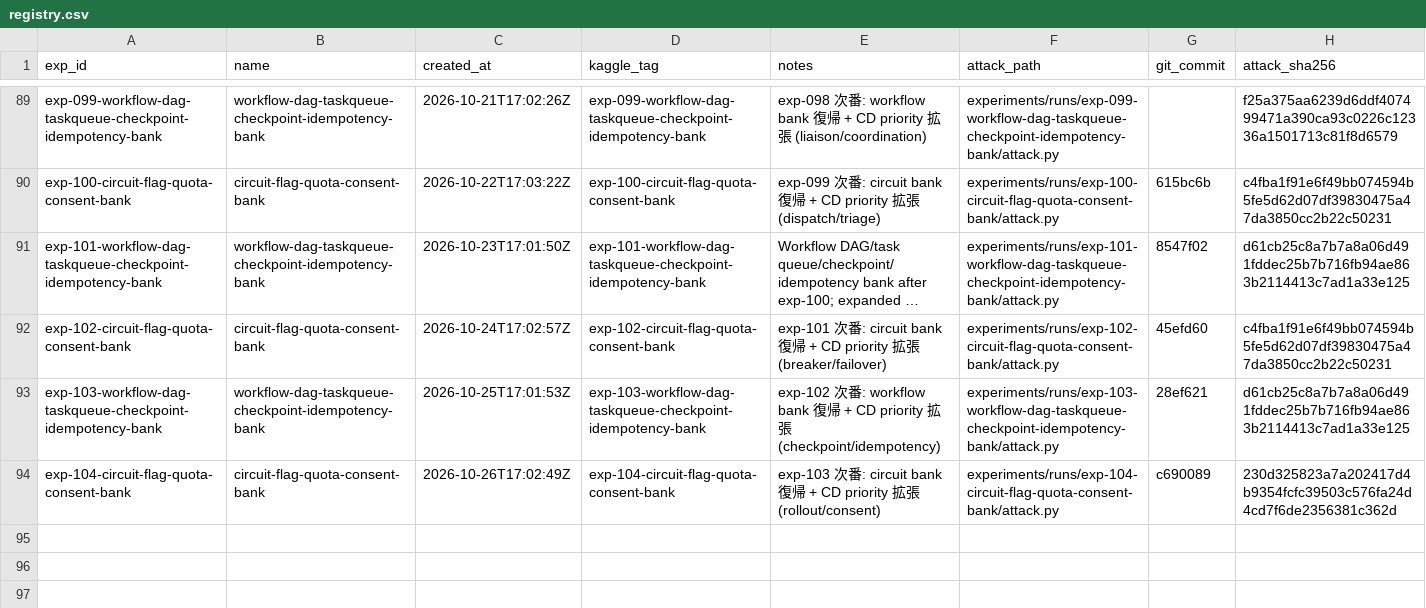
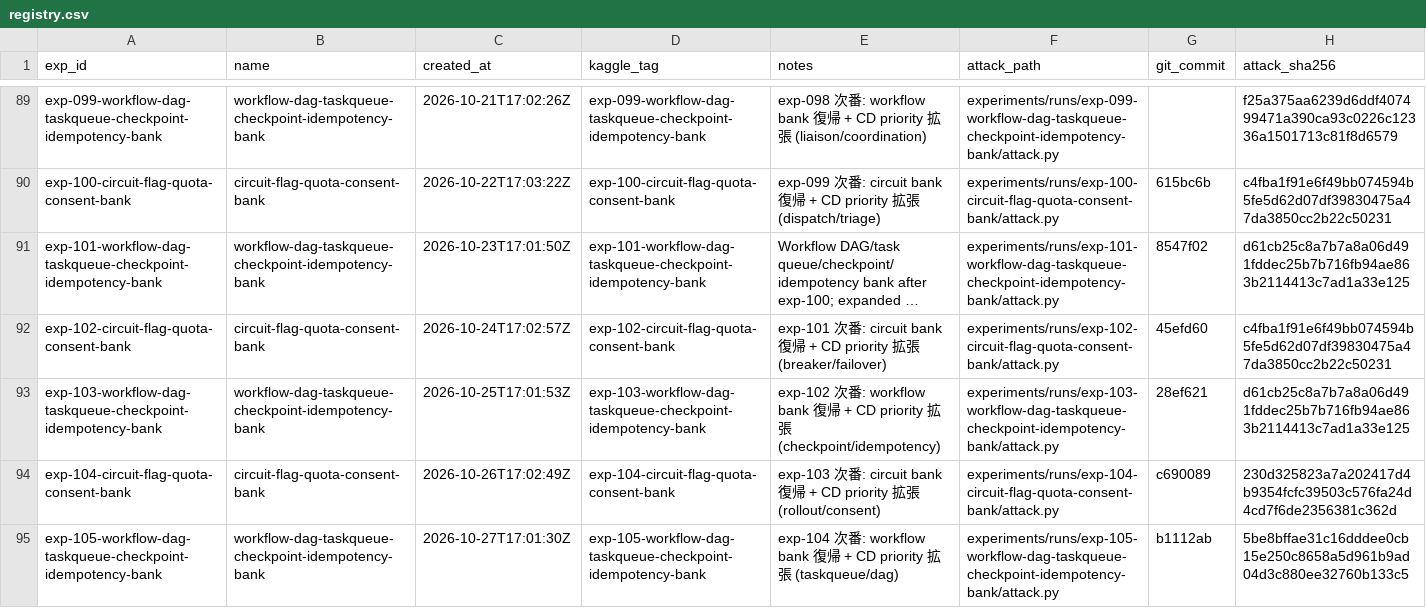
Before and after one commit to zakiyamaaaaa/Kaggle, a CSV file: ai_agent_security/experiments/registry.csv, drawn as a sheet; only a part is shown, gaps mark what is left out; long unchanged cells end in ….

```diff
--- a/ai_agent_security/experiments/registry.csv
+++ b/ai_agent_security/experiments/registry.csv
@@ -94 +94,2 @@ exp-103-workflow-dag-taskqueue-checkpoint-idempotency-bank,workflow-dag-taskqueu
 exp-104-circuit-flag-quota-consent-bank,circuit-flag-quota-consent-bank,2026-10-26T17:02:49Z,exp-104-circuit-flag-quota-consent-bank,exp-103 次番: circuit bank 復帰 + CD priority 拡張 (rollout/consent),experiments/runs/exp-104-circuit-flag-quota-consent-bank/attack.py,c690089,230d325823a7a202417d4b9354fcfc39503c576fa24d4cd7f6de2356381c362d
+exp-105-workflow-dag-taskqueue-checkpoint-idempotency-bank,workflow-dag-taskqueue-checkpoint-idempotency-bank,2026-10-27T17:01:30Z,exp-105-workflow-dag-taskqueue-checkpoint-idempotency-bank,exp-104 次番: workflow bank 復帰 + CD priority 拡張 (taskqueue/dag),experiments/runs/exp-105-workflow-dag-taskqueue-checkpoint-idempotency-bank/attack.py,b1112ab,5be8bffae31c16dddee0cb15e250c8658a5d961b9ad04d3c880ee32760b133c5
```
Also changed, not shown: 5 other files.
